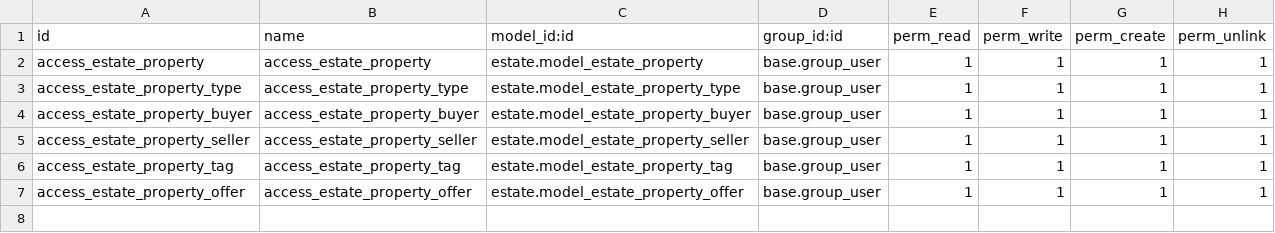
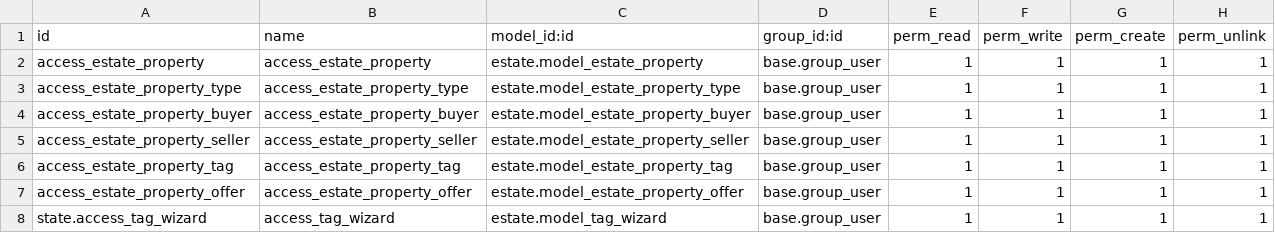
Before and after one commit to dht-odoo/RD-Training-Open, a CSV file: estate/security/ir.model.access.csv, drawn as a sheet.

Commit message:
wizard complete

```diff
--- a/estate/security/ir.model.access.csv
+++ b/estate/security/ir.model.access.csv
@@ -7 +7,2 @@ access_estate_property_tag,access_estate_property_tag,estate.model_estate_proper
 access_estate_property_offer,access_estate_property_offer,estate.model_estate_property_offer,base.group_user,1,1,1,1
+state.access_tag_wizard,access_tag_wizard,estate.model_tag_wizard,base.group_user,1,1,1,1
```
Also changed, not shown: 5 other files.
